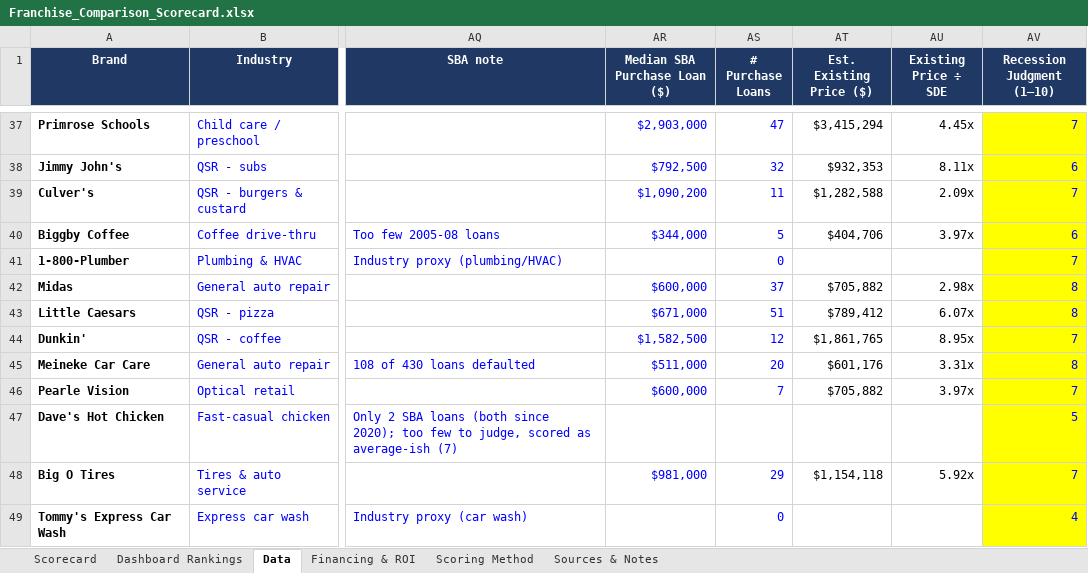
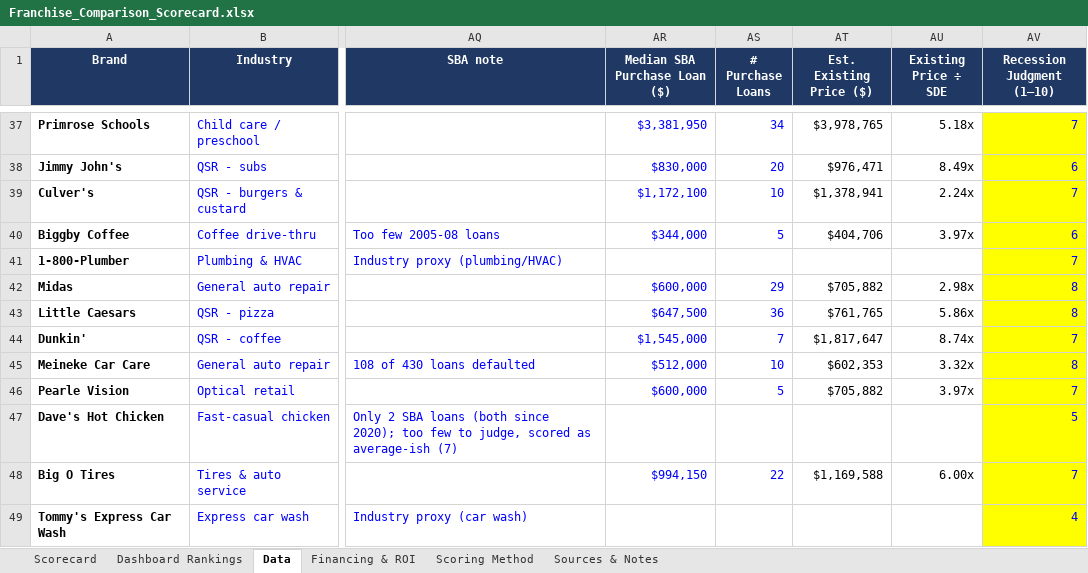
Before and after one commit to znoori455/fdd-analysis, an Excel workbook: Franchise_Comparison_Scorecard.xlsx, sheet Data, drawn as a sheet; only a part is shown, gaps mark what is left out; values as stored, in another font and other column widths than the file's, no borders; the diff covers the shown part only; the diff names each change by its address in the sheet, - before the commit and + after, or states it on an @@ line.

```diff
--- a/Franchise_Comparison_Scorecard.xlsx (sheet Data)
+++ b/Franchise_Comparison_Scorecard.xlsx (sheet Data)
-AR37 (Median SBA Purchase Loan ($)): $2,903,000
+AR37 (Median SBA Purchase Loan ($)): $3,381,950
-AS37 (# Purchase Loans): 47
+AS37 (# Purchase Loans): 34
-AT37 (Est. Existing Price ($)): $3,415,294
+AT37 (Est. Existing Price ($)): $3,978,765
-AU37 (Existing Price ÷ SDE): 4.45x
+AU37 (Existing Price ÷ SDE): 5.18x
-AR38 (Median SBA Purchase Loan ($)): $792,500
+AR38 (Median SBA Purchase Loan ($)): $830,000
-AS38 (# Purchase Loans): 32
+AS38 (# Purchase Loans): 20
-AT38 (Est. Existing Price ($)): $932,353
+AT38 (Est. Existing Price ($)): $976,471
-AU38 (Existing Price ÷ SDE): 8.11x
+AU38 (Existing Price ÷ SDE): 8.49x
-AR39 (Median SBA Purchase Loan ($)): $1,090,200
+AR39 (Median SBA Purchase Loan ($)): $1,172,100
-AS39 (# Purchase Loans): 11
+AS39 (# Purchase Loans): 10
-AT39 (Est. Existing Price ($)): $1,282,588
+AT39 (Est. Existing Price ($)): $1,378,941
-AU39 (Existing Price ÷ SDE): 2.09x
+AU39 (Existing Price ÷ SDE): 2.24x
-AS41 (# Purchase Loans): 0
+AS41 (# Purchase Loans): (empty)
-AS42 (# Purchase Loans): 37
+AS42 (# Purchase Loans): 29
-AR43 (Median SBA Purchase Loan ($)): $671,000
+AR43 (Median SBA Purchase Loan ($)): $647,500
-AS43 (# Purchase Loans): 51
+AS43 (# Purchase Loans): 36
-AT43 (Est. Existing Price ($)): $789,412
+AT43 (Est. Existing Price ($)): $761,765
-AU43 (Existing Price ÷ SDE): 6.07x
+AU43 (Existing Price ÷ SDE): 5.86x
-AR44 (Median SBA Purchase Loan ($)): $1,582,500
+AR44 (Median SBA Purchase Loan ($)): $1,545,000
-AS44 (# Purchase Loans): 12
+AS44 (# Purchase Loans): 7
-AT44 (Est. Existing Price ($)): $1,861,765
+AT44 (Est. Existing Price ($)): $1,817,647
-AU44 (Existing Price ÷ SDE): 8.95x
+AU44 (Existing Price ÷ SDE): 8.74x
-AR45 (Median SBA Purchase Loan ($)): $511,000
+AR45 (Median SBA Purchase Loan ($)): $512,000
-AS45 (# Purchase Loans): 20
+AS45 (# Purchase Loans): 10
-AT45 (Est. Existing Price ($)): $601,176
+AT45 (Est. Existing Price ($)): $602,353
-AU45 (Existing Price ÷ SDE): 3.31x
+AU45 (Existing Price ÷ SDE): 3.32x
-AS46 (# Purchase Loans): 7
+AS46 (# Purchase Loans): 5
-AR48 (Median SBA Purchase Loan ($)): $981,000
+AR48 (Median SBA Purchase Loan ($)): $994,150
-AS48 (# Purchase Loans): 29
+AS48 (# Purchase Loans): 22
-AT48 (Est. Existing Price ($)): $1,154,118
+AT48 (Est. Existing Price ($)): $1,169,588
-AU48 (Existing Price ÷ SDE): 5.92x
+AU48 (Existing Price ÷ SDE): 6.00x
-AS49 (# Purchase Loans): 0
+AS49 (# Purchase Loans): (empty)
```
Also changed, not shown: 104 edited cells elsewhere in this sheet, sheet Scorecard, sheet Financing & ROI, sheet Dashboard Rankings, sheet Sources & Notes.
